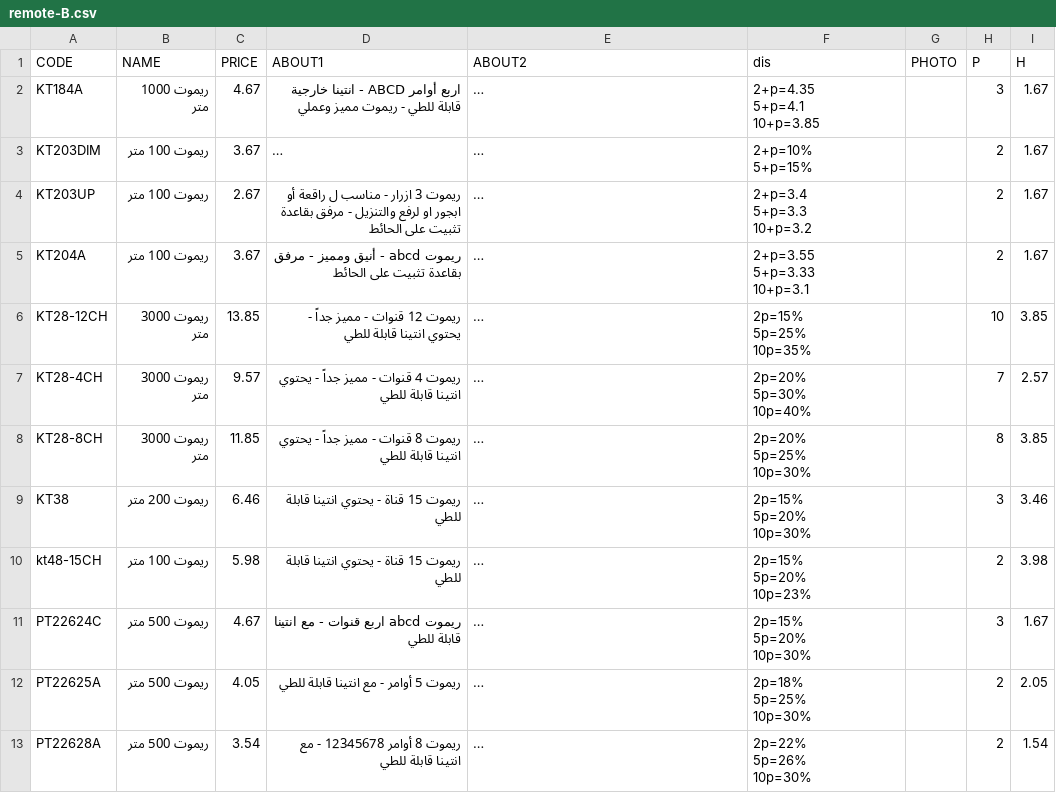
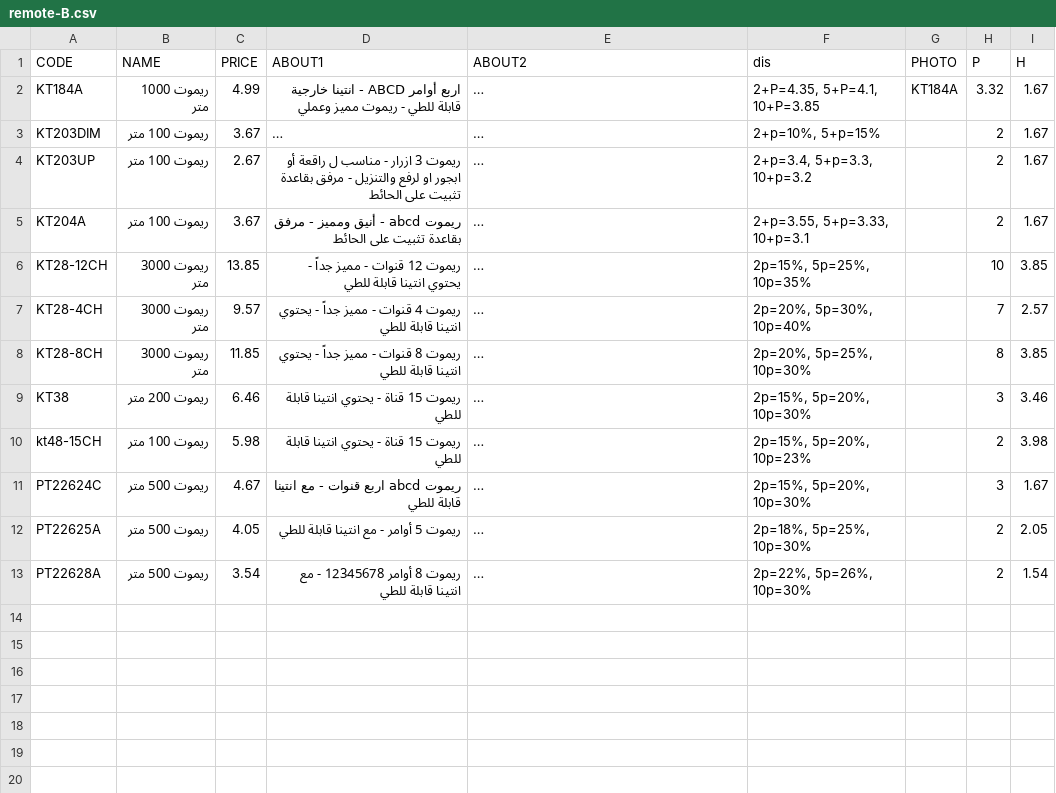
Before and after one commit to website888sy/HJY, a CSV file: data-csv/remote-B.csv, drawn as a sheet; long unchanged cells end in …; ↵ is a line break in a cell; the diff names each change by its address in the sheet, - before the commit and + after, or states it on an @@ line.

Commit message:
تحديث المنتجات: remote-B.csv

```diff
--- a/data-csv/remote-B.csv
+++ b/data-csv/remote-B.csv
-C2 (PRICE): 4.67
+C2 (PRICE): 4.99
-F2 (dis): 2+p=4.35 ↵ 5+p=4.1 ↵ 10+p=3.85
+F2 (dis): 2+P=4.35, 5+P=4.1, 10+P=3.85
-G2 (PHOTO): (empty)
+G2 (PHOTO): KT184A
-H2 (P): 3
+H2 (P): 3.32
-F3 (dis): 2+p=10% ↵ 5+p=15%
+F3 (dis): 2+p=10%, 5+p=15%
-F4 (dis): 2+p=3.4 ↵ 5+p=3.3 ↵ 10+p=3.2
+F4 (dis): 2+p=3.4, 5+p=3.3, 10+p=3.2
-F5 (dis): 2+p=3.55 ↵ 5+p=3.33 ↵ 10+p=3.1
+F5 (dis): 2+p=3.55, 5+p=3.33, 10+p=3.1
-F6 (dis): 2p=15% ↵ 5p=25% ↵ 10p=35%
+F6 (dis): 2p=15%, 5p=25%, 10p=35%
-F7 (dis): 2p=20% ↵ 5p=30% ↵ 10p=40%
+F7 (dis): 2p=20%, 5p=30%, 10p=40%
-F8 (dis): 2p=20% ↵ 5p=25% ↵ 10p=30%
+F8 (dis): 2p=20%, 5p=25%, 10p=30%
-F9 (dis): 2p=15% ↵ 5p=20% ↵ 10p=30%
+F9 (dis): 2p=15%, 5p=20%, 10p=30%
-F10 (dis): 2p=15% ↵ 5p=20% ↵ 10p=23%
+F10 (dis): 2p=15%, 5p=20%, 10p=23%
-F11 (dis): 2p=15% ↵ 5p=20% ↵ 10p=30%
+F11 (dis): 2p=15%, 5p=20%, 10p=30%
-F12 (dis): 2p=18% ↵ 5p=25% ↵ 10p=30%
+F12 (dis): 2p=18%, 5p=25%, 10p=30%
-F13 (dis): 2p=22% ↵ 5p=26% ↵ 10p=30%
+F13 (dis): 2p=22%, 5p=26%, 10p=30%
```
